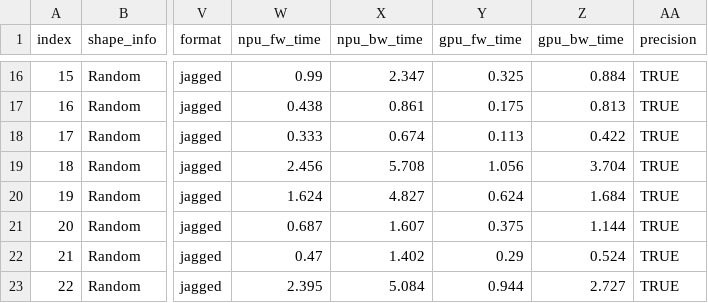
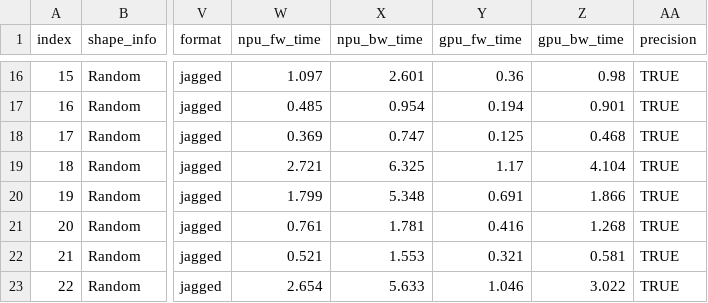
Before and after one commit to Ascend/RecSDK, a CSV file: mxrec_add_ons/rec_for_torch/torch_plugin/torch_demo/hstu_dense/test_hstu_performance/benchmark.csv, drawn as a sheet; only a part is shown, gaps mark what is left out; the diff covers the shown part only; the diff names each change by its address in the sheet, - before the commit and + after, or states it on an @@ line.

```diff
--- a/mxrec_add_ons/rec_for_torch/torch_plugin/torch_demo/hstu_dense/test_hstu_performance/benchmark.csv
+++ b/mxrec_add_ons/rec_for_torch/torch_plugin/torch_demo/hstu_dense/test_hstu_performance/benchmark.csv
-W16 (npu_fw_time): 0.99
+W16 (npu_fw_time): 1.097
-X16 (npu_bw_time): 2.347
+X16 (npu_bw_time): 2.601
-Y16 (gpu_fw_time): 0.325
+Y16 (gpu_fw_time): 0.36
-Z16 (gpu_bw_time): 0.884
+Z16 (gpu_bw_time): 0.98
-W17 (npu_fw_time): 0.438
+W17 (npu_fw_time): 0.485
-X17 (npu_bw_time): 0.861
+X17 (npu_bw_time): 0.954
-Y17 (gpu_fw_time): 0.175
+Y17 (gpu_fw_time): 0.194
-Z17 (gpu_bw_time): 0.813
+Z17 (gpu_bw_time): 0.901
-W18 (npu_fw_time): 0.333
+W18 (npu_fw_time): 0.369
-X18 (npu_bw_time): 0.674
+X18 (npu_bw_time): 0.747
-Y18 (gpu_fw_time): 0.113
+Y18 (gpu_fw_time): 0.125
-Z18 (gpu_bw_time): 0.422
+Z18 (gpu_bw_time): 0.468
-W19 (npu_fw_time): 2.456
+W19 (npu_fw_time): 2.721
-X19 (npu_bw_time): 5.708
+X19 (npu_bw_time): 6.325
-Y19 (gpu_fw_time): 1.056
+Y19 (gpu_fw_time): 1.17
-Z19 (gpu_bw_time): 3.704
+Z19 (gpu_bw_time): 4.104
-W20 (npu_fw_time): 1.624
+W20 (npu_fw_time): 1.799
-X20 (npu_bw_time): 4.827
+X20 (npu_bw_time): 5.348
-Y20 (gpu_fw_time): 0.624
+Y20 (gpu_fw_time): 0.691
-Z20 (gpu_bw_time): 1.684
+Z20 (gpu_bw_time): 1.866
-W21 (npu_fw_time): 0.687
+W21 (npu_fw_time): 0.761
-X21 (npu_bw_time): 1.607
+X21 (npu_bw_time): 1.781
-Y21 (gpu_fw_time): 0.375
+Y21 (gpu_fw_time): 0.416
-Z21 (gpu_bw_time): 1.144
+Z21 (gpu_bw_time): 1.268
-W22 (npu_fw_time): 0.47
+W22 (npu_fw_time): 0.521
-X22 (npu_bw_time): 1.402
+X22 (npu_bw_time): 1.553
-Y22 (gpu_fw_time): 0.29
+Y22 (gpu_fw_time): 0.321
-Z22 (gpu_bw_time): 0.524
+Z22 (gpu_bw_time): 0.581
-W23 (npu_fw_time): 2.395
+W23 (npu_fw_time): 2.654
-X23 (npu_bw_time): 5.084
+X23 (npu_bw_time): 5.633
-Y23 (gpu_fw_time): 0.944
+Y23 (gpu_fw_time): 1.046
-Z23 (gpu_bw_time): 2.727
+Z23 (gpu_bw_time): 3.022
```
Also changed, not shown: 87 edited cells elsewhere in this file.
